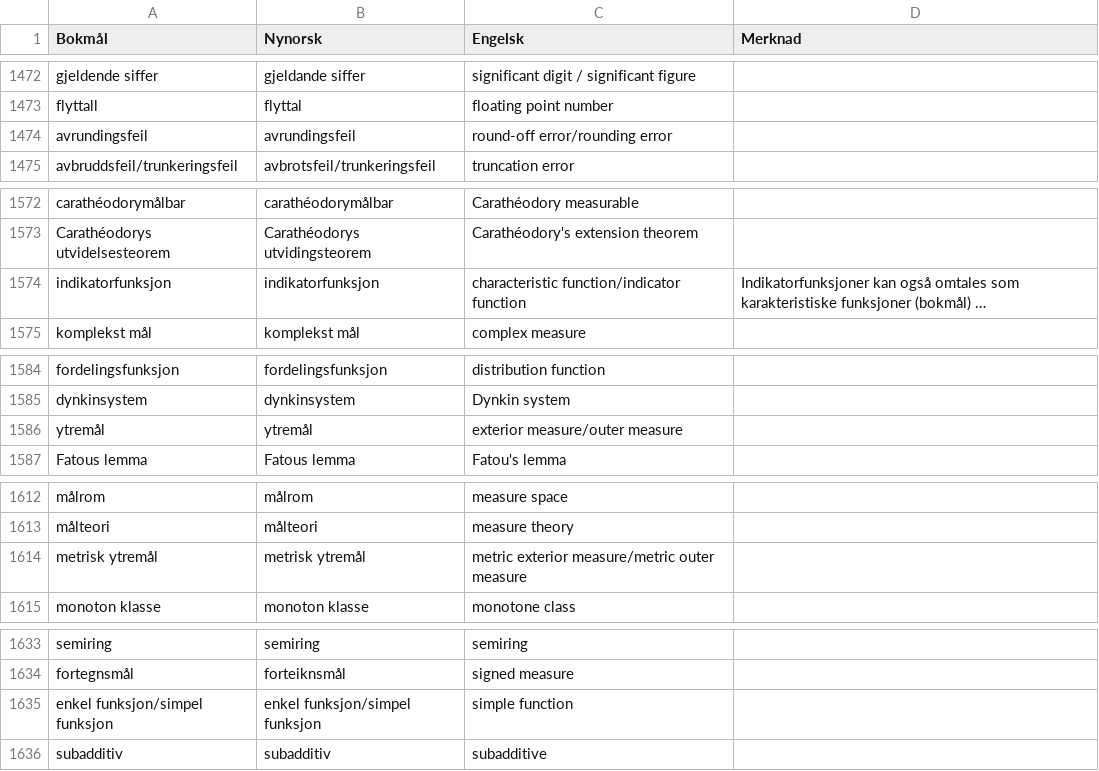
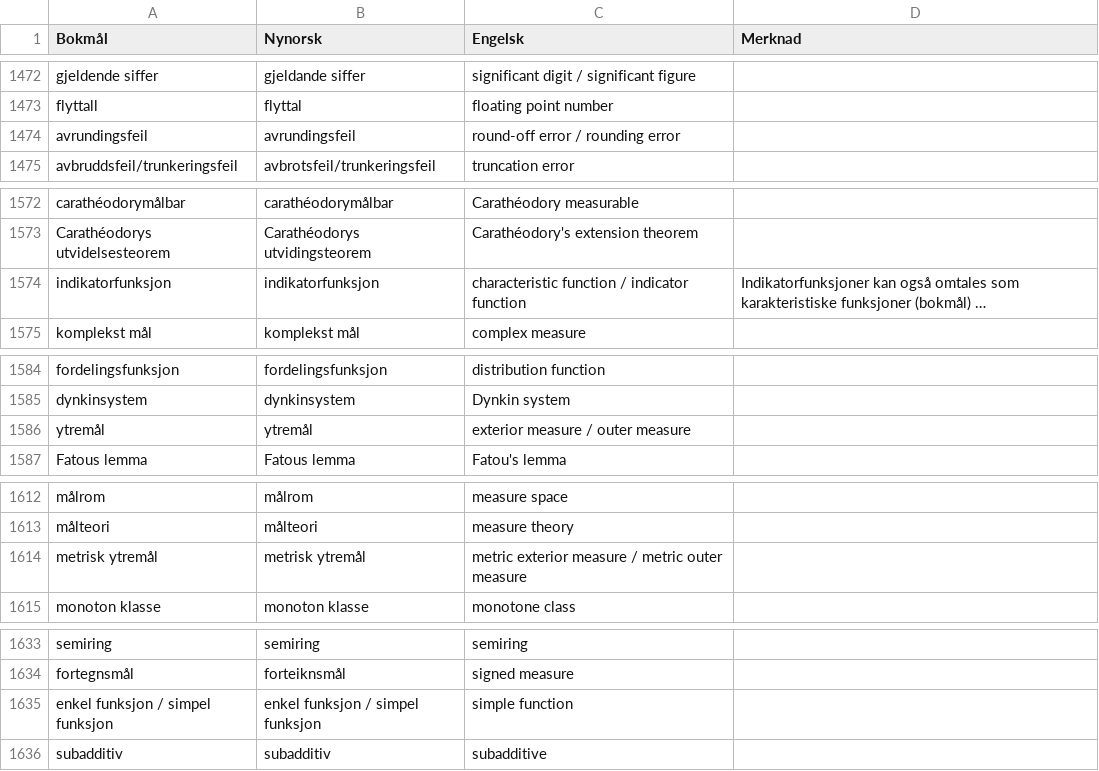
Before and after one commit to jfremstad/matematisk_ordliste, a CSV file: verifiserte_termer.csv, drawn as a sheet; only a part is shown, gaps mark what is left out; long unchanged cells end in …; the diff names each change by its address in the sheet, - before the commit and + after, or states it on an @@ line.

Commit message:
Mellomrom rundt skråstrek

```diff
--- a/verifiserte_termer.csv
+++ b/verifiserte_termer.csv
-C1474 (Engelsk): round-off error/rounding error
+C1474 (Engelsk): round-off error / rounding error
-C1574 (Engelsk): characteristic function/indicator function
+C1574 (Engelsk): characteristic function / indicator function
-C1586 (Engelsk): exterior measure/outer measure
+C1586 (Engelsk): exterior measure / outer measure
-C1614 (Engelsk): metric exterior measure/metric outer measure
+C1614 (Engelsk): metric exterior measure / metric outer measure
-A1635 (Bokmål): enkel funksjon/simpel funksjon
+A1635 (Bokmål): enkel funksjon / simpel funksjon
-B1635 (Nynorsk): enkel funksjon/simpel funksjon
+B1635 (Nynorsk): enkel funksjon / simpel funksjon
```
